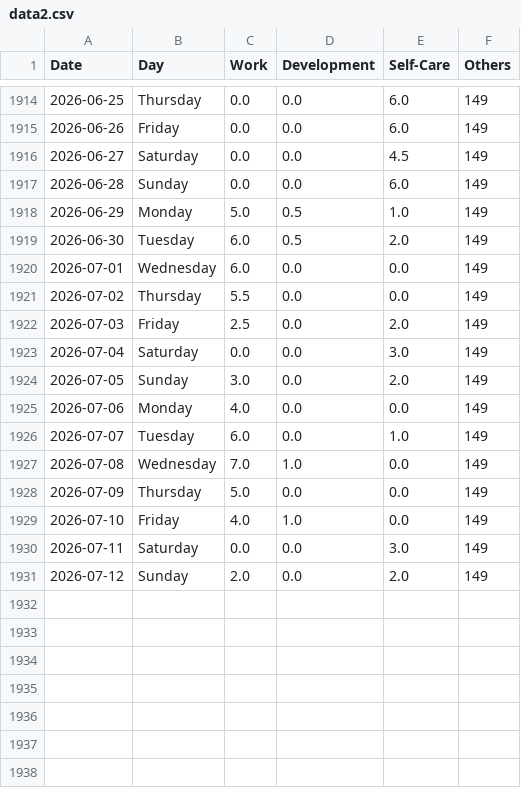
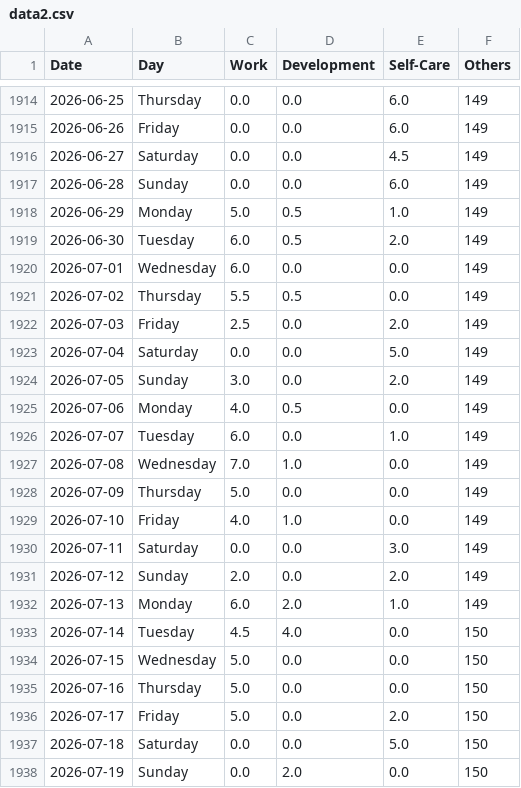
Before and after one commit to krystinli/Time_Management, a CSV file: data/data2.csv, drawn as a sheet; only a part is shown, gaps mark what is left out.

```diff
--- a/data/data2.csv
+++ b/data/data2.csv
@@ -1920,7 +1920,7 @@ Date,Day,Work,Development,Self-Care,Others
 2026-07-01,Wednesday,6.0,0.0,0.0,149
-2026-07-02,Thursday,5.5,0.0,0.0,149
+2026-07-02,Thursday,5.5,0.5,0.0,149
 2026-07-03,Friday,2.5,0.0,2.0,149
-2026-07-04,Saturday,0.0,0.0,3.0,149
+2026-07-04,Saturday,0.0,0.0,5.0,149
 2026-07-05,Sunday,3.0,0.0,2.0,149
-2026-07-06,Monday,4.0,0.0,0.0,149
+2026-07-06,Monday,4.0,0.5,0.0,149
 2026-07-07,Tuesday,6.0,0.0,1.0,149
@@ -1931 +1931,8 @@ Date,Day,Work,Development,Self-Care,Others
 2026-07-12,Sunday,2.0,0.0,2.0,149
+2026-07-13,Monday,6.0,2.0,1.0,149
+2026-07-14,Tuesday,4.5,4.0,0.0,150
+2026-07-15,Wednesday,5.0,0.0,0.0,150
+2026-07-16,Thursday,5.0,0.0,0.0,150
+2026-07-17,Friday,5.0,0.0,2.0,150
+2026-07-18,Saturday,0.0,0.0,5.0,150
+2026-07-19,Sunday,0.0,2.0,0.0,150
```
Also changed, not shown: 9 other files.
